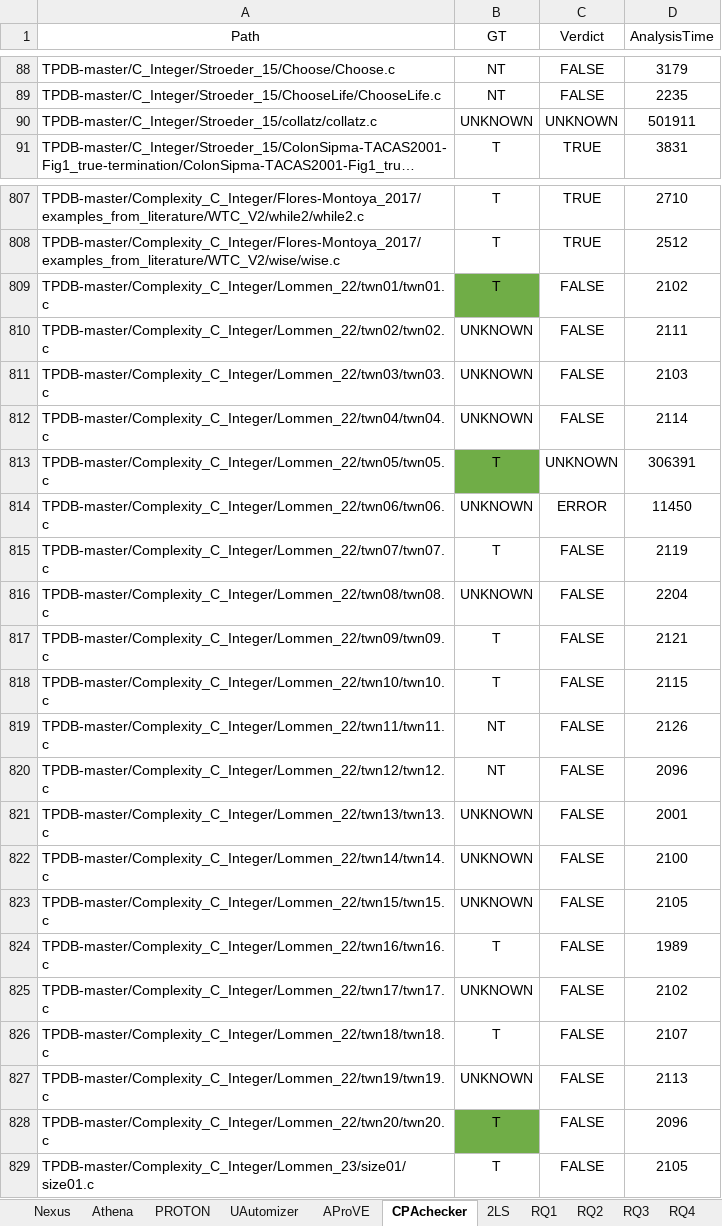
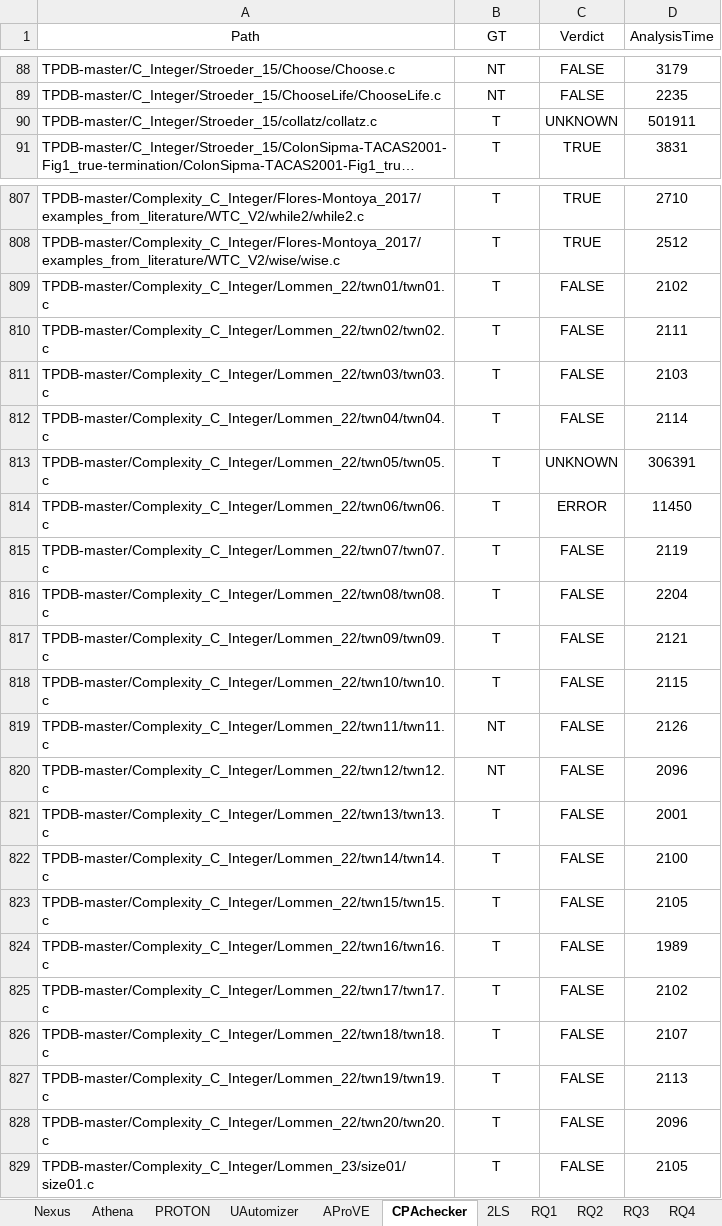
Before and after one commit to negarfathi/Nexus, an Excel workbook: results/results.xlsx, sheet CPAchecker, drawn as a sheet; only a part is shown, gaps mark what is left out; long unchanged cells end in …; values as stored, in another font and other column widths than the file's, no borders; the diff covers the shown part only; the diff names each change by its address in the sheet, - before the commit and + after, or states it on an @@ line.

```diff
--- a/results/results.xlsx (sheet CPAchecker)
+++ b/results/results.xlsx (sheet CPAchecker)
-B90 (GT): UNKNOWN
+B90 (GT): T
-B809 fill: #70AD47
+B809 fill: none
-B810:B812 (GT): UNKNOWN
+B810:B812 (GT): T
-B813 fill: #70AD47
+B813 fill: none
-B814 (GT): UNKNOWN
+B814 (GT): T
-B816 (GT): UNKNOWN
+B816 (GT): T
-B821:B823 (GT): UNKNOWN
+B821:B823 (GT): T
-B825 (GT): UNKNOWN
+B825 (GT): T
-B827 (GT): UNKNOWN
+B827 (GT): T
-B828 fill: #70AD47
+B828 fill: none
```
Also changed, not shown: 18 edited cells and cell formats elsewhere in this sheet, sheet Nexus, sheet RQ3, sheet RQ2, sheet 2LS, sheet Athena, sheet AProVE, 5 more sheets, other sheet tabs, charts or pictures.
